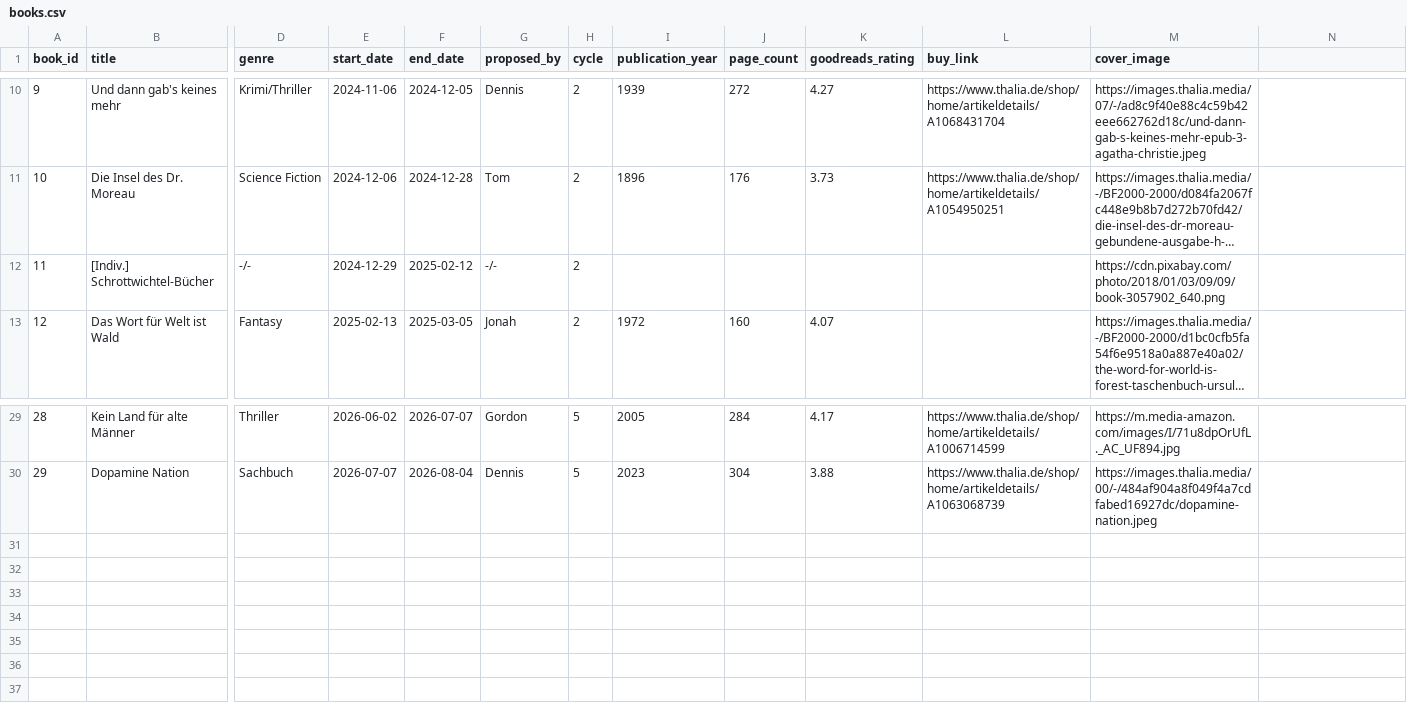
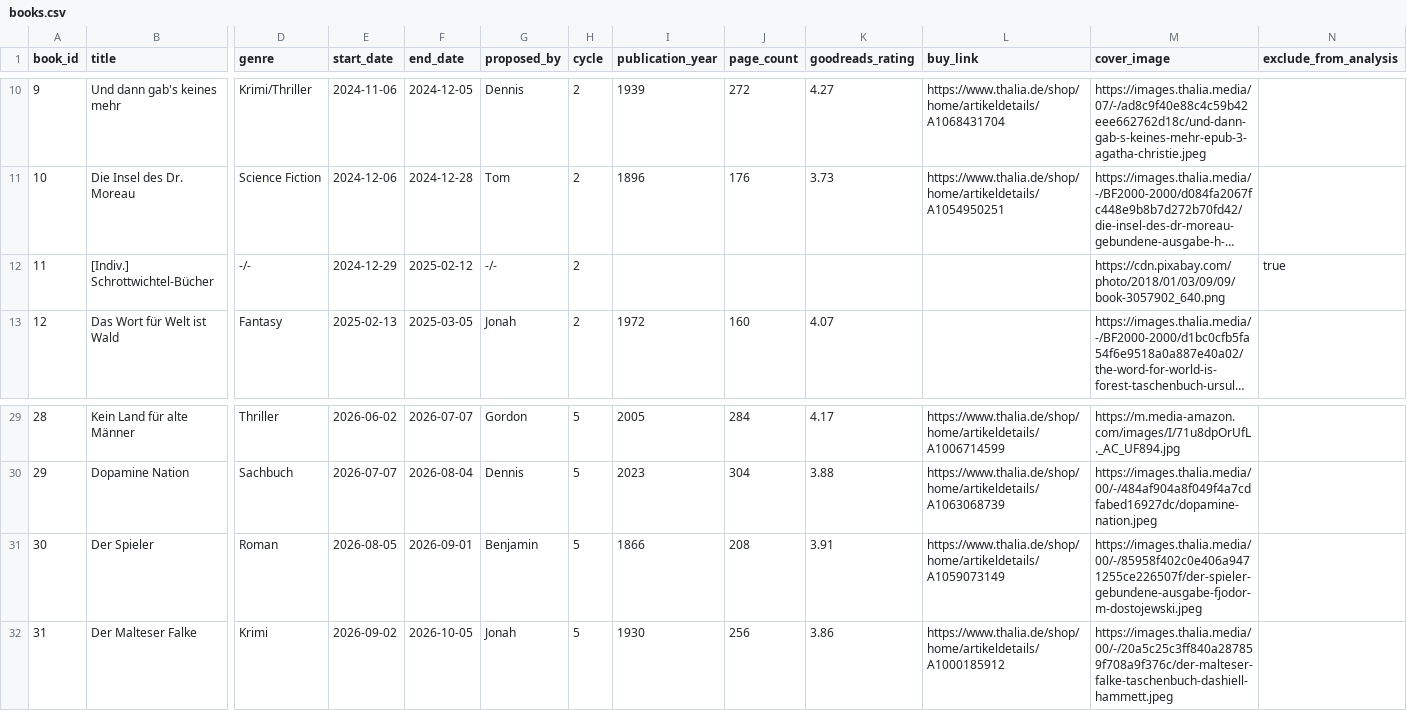
Before and after one commit to ddunkelmann/vskr-buchclub, a CSV file: data/books.csv, drawn as a sheet; only a part is shown, gaps mark what is left out; long unchanged cells end in …; rows hold the shown columns only; the diff names each change by its address in the sheet, - before the commit and + after, or states it on an @@ line.

Commit message:
Update Books September 2026

```diff
--- a/data/books.csv
+++ b/data/books.csv
-N1: (empty)
+N1: exclude_from_analysis
-N12 (exclude_from_analysis): (empty)
+N12 (exclude_from_analysis): true
+row 31: 30 | Der Spieler | Roman | 2026-08-05 | 2026-09-01 | Benjamin | 5 | 1866 | 208 | 3.91 | https://www.thalia.de/shop/home/artikeldetails/A1059073149 | https://images.thalia.media/00/-/85958f402c0e406a9471255ce226507f/der-spieler-gebundene-ausgabe-fjodor-m-dostojewski.jpeg
+row 32: 31 | Der Malteser Falke | Krimi | 2026-09-02 | 2026-10-05 | Jonah | 5 | 1930 | 256 | 3.86 | https://www.thalia.de/shop/home/artikeldetails/A1000185912 | https://images.thalia.media/00/-/20a5c25c3ff840a287859f708a9f376c/der-malteser-falke-taschenbuch-dashiell-hammett.jpeg
```
Also changed, not shown: data/ratings.csv, 2 other files.
